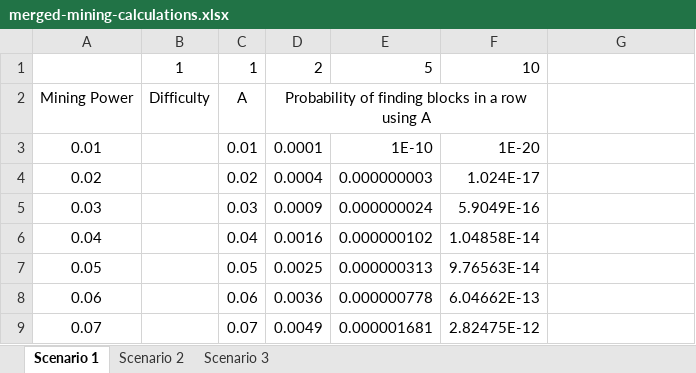
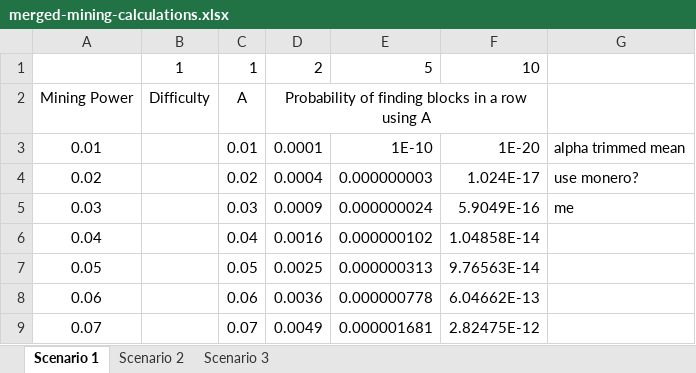
Before and after one commit to tari-labs/modelling, an Excel workbook: other/merged-mining-calculations.xlsx, sheet Scenario 1, drawn as a sheet; only a part is shown; values as stored, in another font and other column widths than the file's, no borders; charts and pictures not drawn; the diff names each change by its address in the sheet, - before the commit and + after, or states it on an @@ line.

```diff
--- a/other/merged-mining-calculations.xlsx (sheet Scenario 1)
+++ b/other/merged-mining-calculations.xlsx (sheet Scenario 1)
-G3: (empty)
+G3: alpha trimmed mean
-G4: (empty)
+G4: use monero?
-G5: (empty)
+G5: me
```
Also changed, not shown: charts or pictures, 2 other files.
